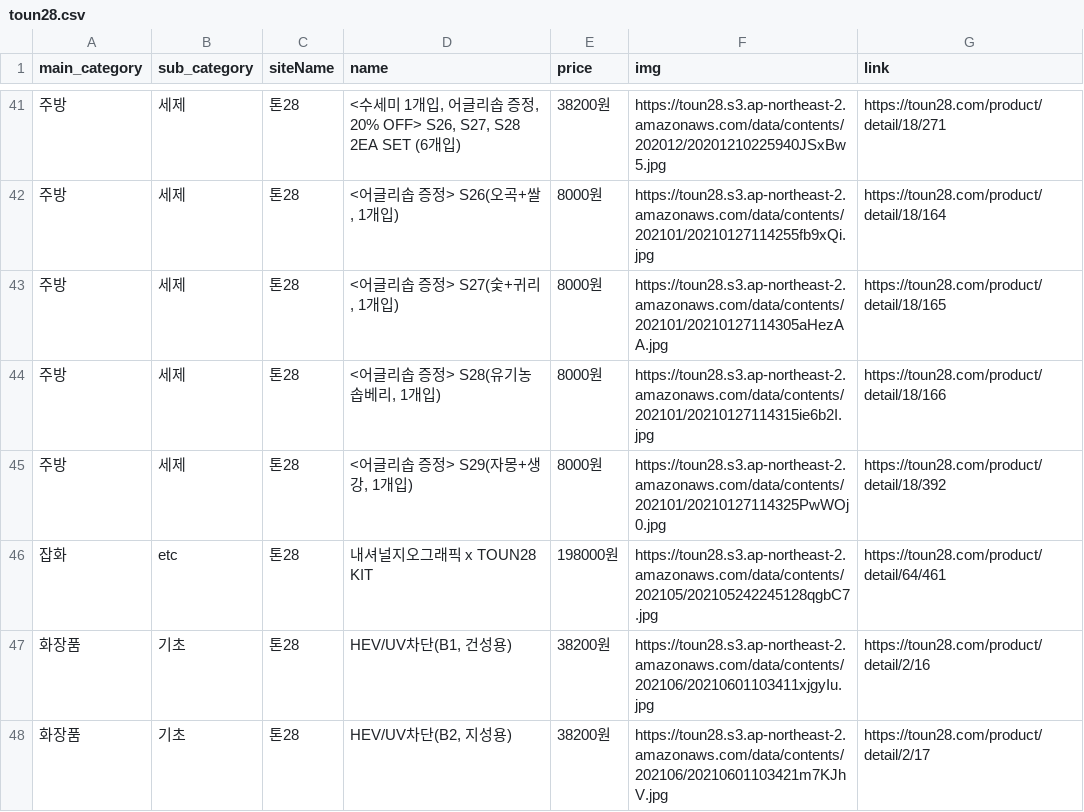
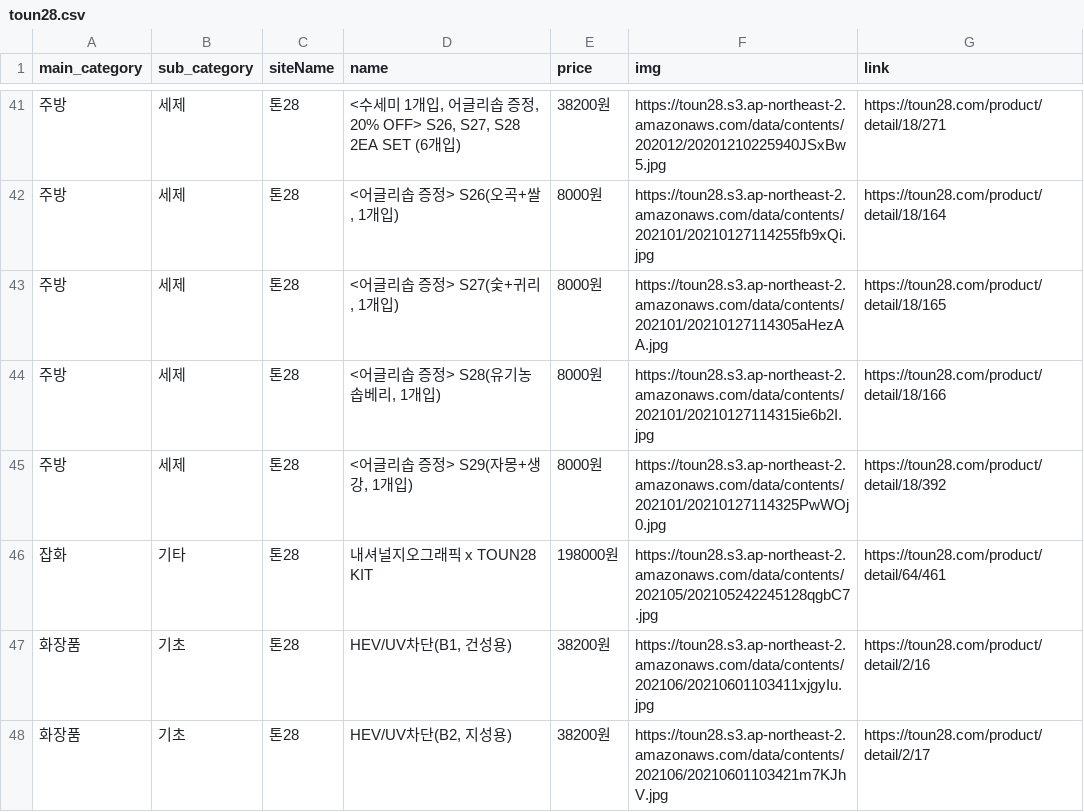
Before and after one commit to Jeonminji/Would-U-ZERO, a CSV file: DB_csv_file/toun28.csv, drawn as a sheet; only a part is shown, gaps mark what is left out.

Commit message:
Update toun28.csv

```diff
--- a/DB_csv_file/toun28.csv
+++ b/DB_csv_file/toun28.csv
@@ -45,3 +45,3 @@ main_category,sub_category,siteName,name,price,img,link
 주방,세제,톤28,"<어글리솝 증정> S29(자몽+생강, 1개입)",8000원,https://toun28.s3.ap-northeast-2.amazonaws.com/data/contents/202101/20210127114325PwWOj0.jpg,https://toun28.com/product/detail/18/392
-잡화,etc,톤28,내셔널지오그래픽 x TOUN28 KIT,198000원,https://toun28.s3.ap-northeast-2.amazonaws.com/data/contents/202105/202105242245128qgbC7.jpg,https://toun28.com/product/detail/64/461
+잡화,기타,톤28,내셔널지오그래픽 x TOUN28 KIT,198000원,https://toun28.s3.ap-northeast-2.amazonaws.com/data/contents/202105/202105242245128qgbC7.jpg,https://toun28.com/product/detail/64/461
 화장품,기초,톤28,"HEV/UV차단(B1, 건성용)",38200원,https://toun28.s3.ap-northeast-2.amazonaws.com/data/contents/202106/20210601103411xjgyIu.jpg,https://toun28.com/product/detail/2/16
```
